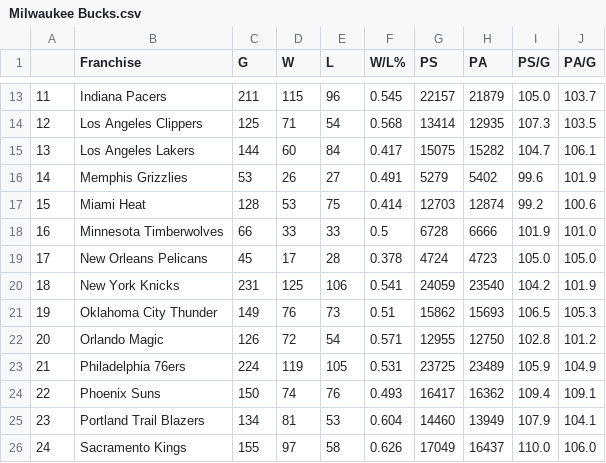
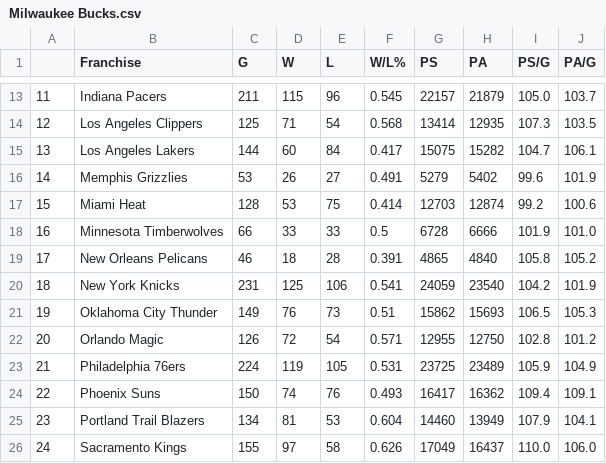
Before and after one commit to bwSimpkins/TheOppositions, a CSV file: data/Milwaukee Bucks.csv, drawn as a sheet; only a part is shown, gaps mark what is left out.

Commit message:
upload for 2024-01-28

```diff
--- a/data/Milwaukee Bucks.csv
+++ b/data/Milwaukee Bucks.csv
@@ -18,3 +18,3 @@
 16,Minnesota Timberwolves,66,33,33,0.5,6728,6666,101.9,101.0
-17,New Orleans Pelicans,45,17,28,0.378,4724,4723,105.0,105.0
+17,New Orleans Pelicans,46,18,28,0.391,4865,4840,105.8,105.2
 18,New York Knicks,231,125,106,0.541,24059,23540,104.2,101.9
```
